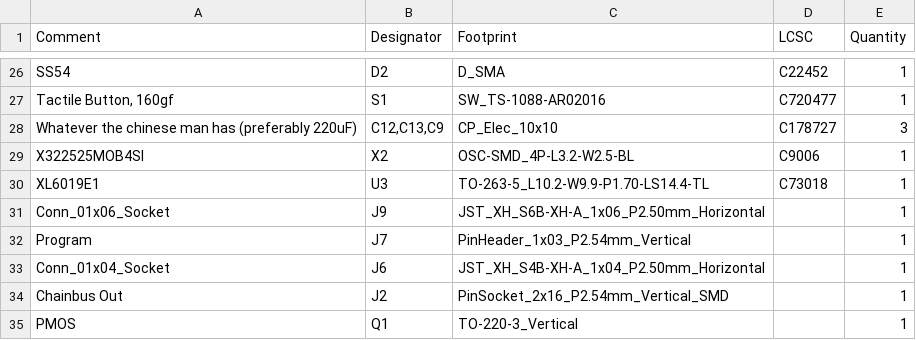
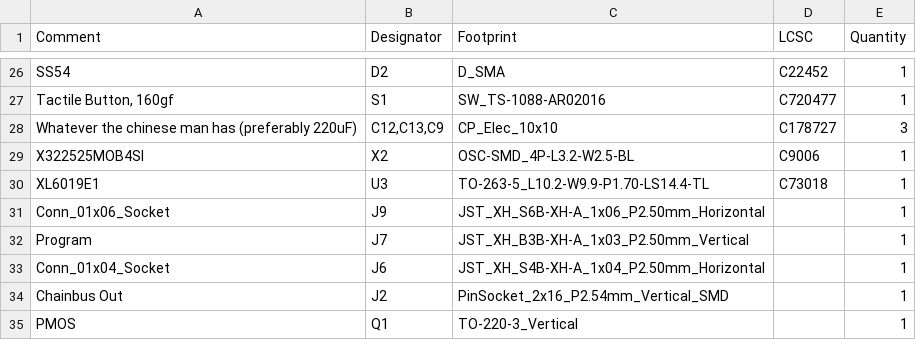
Before and after one commit to KoNaR-Hefajstos/MMS3_hat_ruski_wentylator_do_pieca, a CSV file: Hardware/jlcpcb/production_files/BOM-MMS3_hat_ruski_wentylator_do_pieca.csv, drawn as a sheet; only a part is shown, gaps mark what is left out.

```diff
--- a/Hardware/jlcpcb/production_files/BOM-MMS3_hat_ruski_wentylator_do_pieca.csv
+++ b/Hardware/jlcpcb/production_files/BOM-MMS3_hat_ruski_wentylator_do_pieca.csv
@@ -31,3 +31,3 @@ XL6019E1,U3,TO-263-5_L10.2-W9.9-P1.70-LS14.4-TL,C73018,1
 Conn_01x06_Socket,J9,JST_XH_S6B-XH-A_1x06_P2.50mm_Horizontal,,1
-Program,J7,PinHeader_1x03_P2.54mm_Vertical,,1
+Program,J7,JST_XH_B3B-XH-A_1x03_P2.50mm_Vertical,,1
 Conn_01x04_Socket,J6,JST_XH_S4B-XH-A_1x04_P2.50mm_Horizontal,,1
```
Also changed, not shown: Hardware/jlcpcb/production_files/CPL-MMS3_hat_ruski_wentylator_do_pieca.csv, 42 other files.
